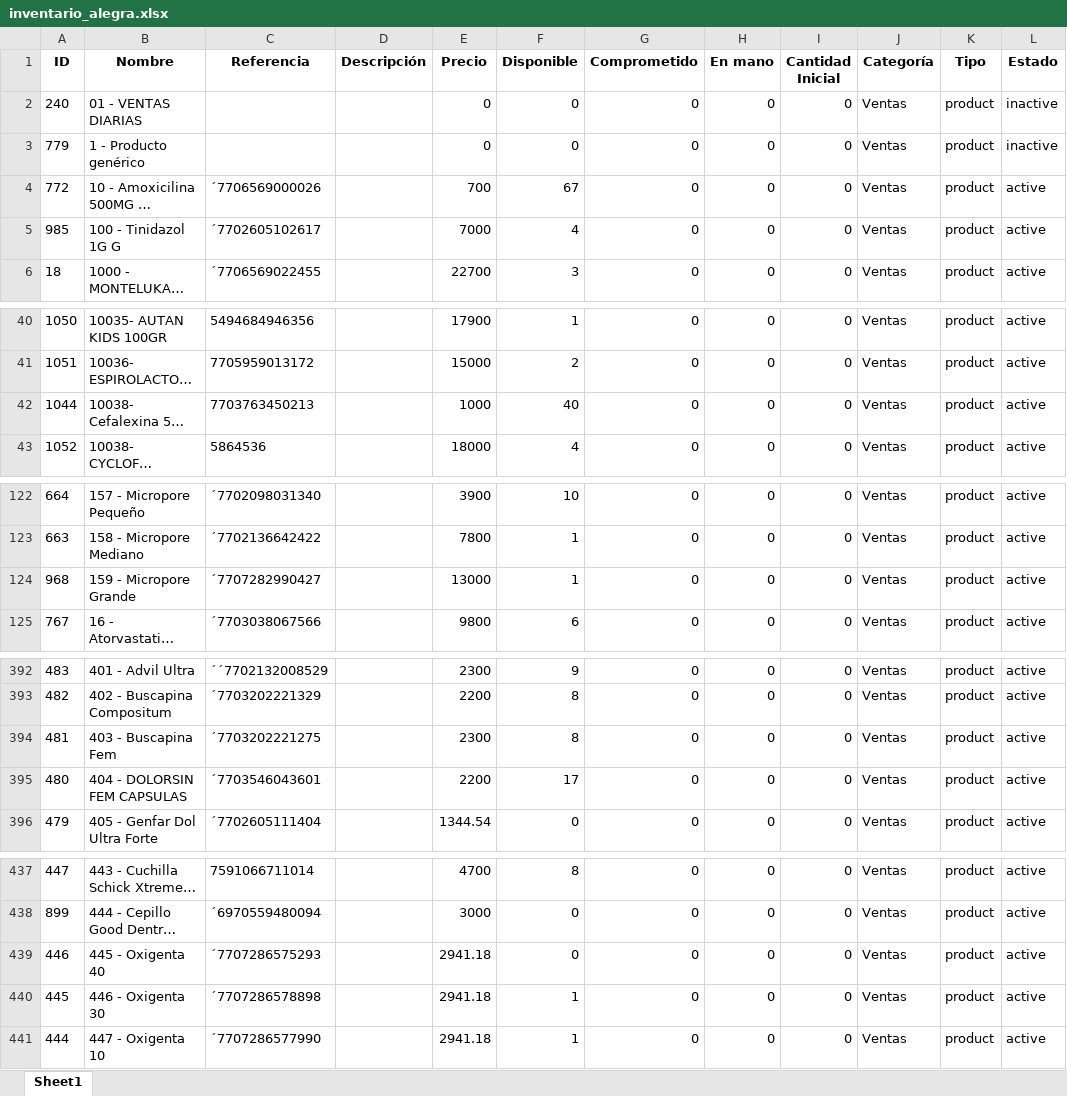
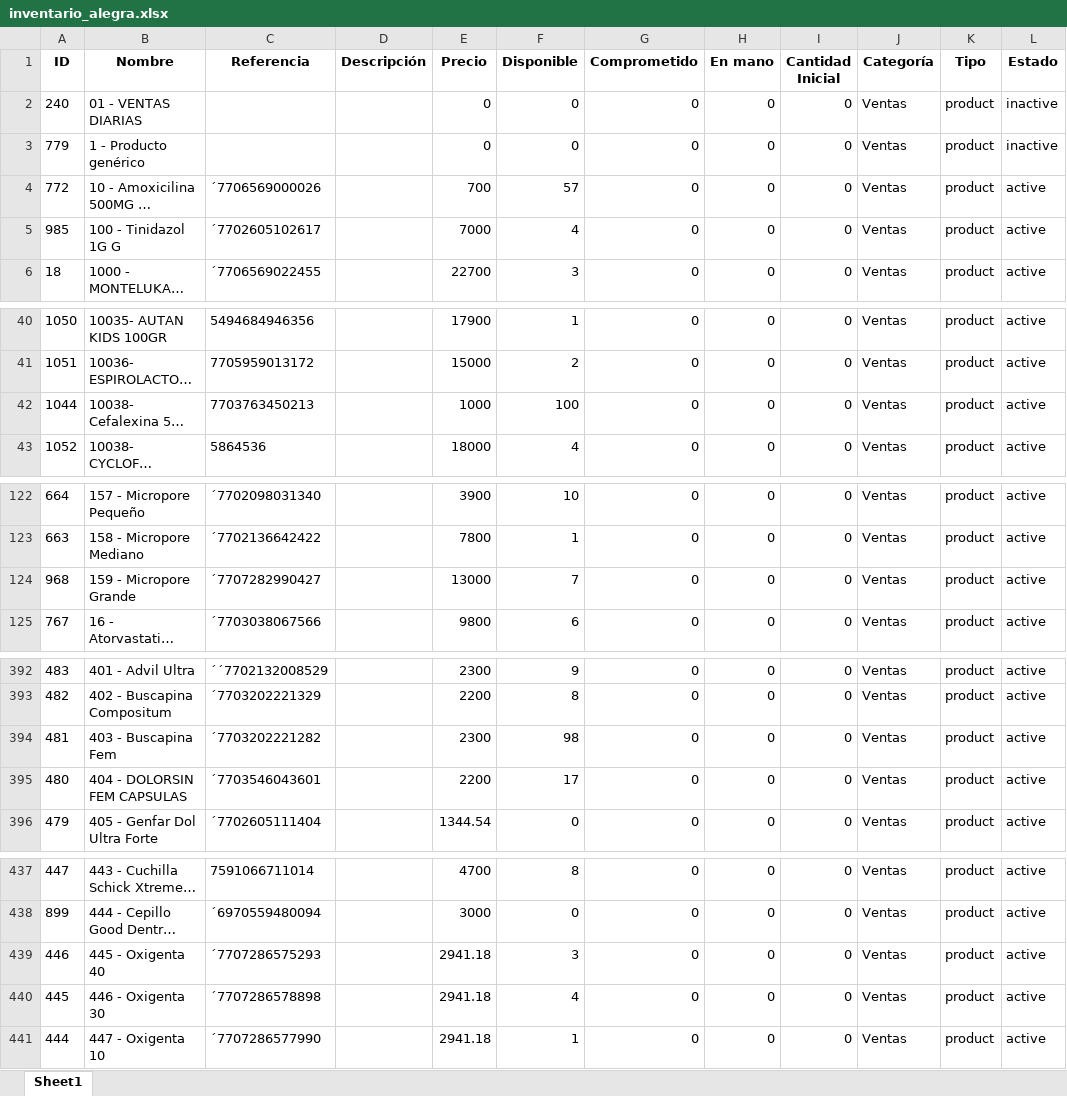
Before and after one commit to Sg0820/actualizar-facturas-alegra, an Excel workbook: inventario_alegra.xlsx, sheet Sheet1, drawn as a sheet; only a part is shown, gaps mark what is left out; long unchanged cells end in …; values as stored, in another font and other column widths than the file's, no borders; the diff covers the shown part only; the diff names each change by its address in the sheet, - before the commit and + after, or states it on an @@ line.

```diff
--- a/inventario_alegra.xlsx (sheet Sheet1)
+++ b/inventario_alegra.xlsx (sheet Sheet1)
-F4 (Disponible): 67
+F4 (Disponible): 57
-F42 (Disponible): 40
+F42 (Disponible): 100
-F124 (Disponible): 1
+F124 (Disponible): 7
-C394 (Referencia): ´7703202221275
+C394 (Referencia): ´7703202221282
-F394 (Disponible): 8
+F394 (Disponible): 98
-F439 (Disponible): 0
+F439 (Disponible): 3
-F440 (Disponible): 1
+F440 (Disponible): 4
```
Also changed, not shown: 58 edited cells elsewhere in this sheet, facturas_alegra.xlsx.
